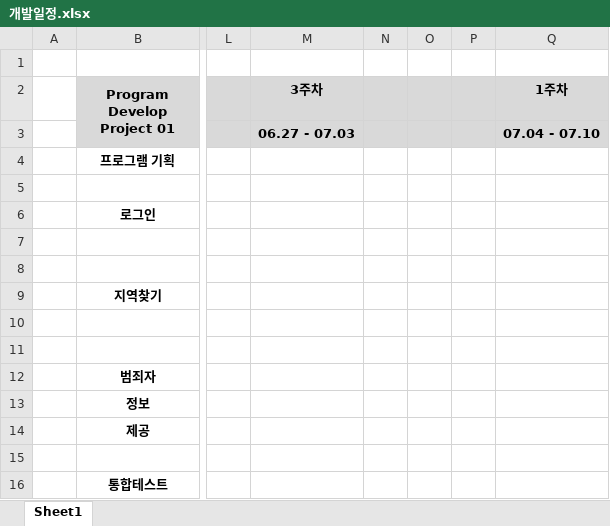
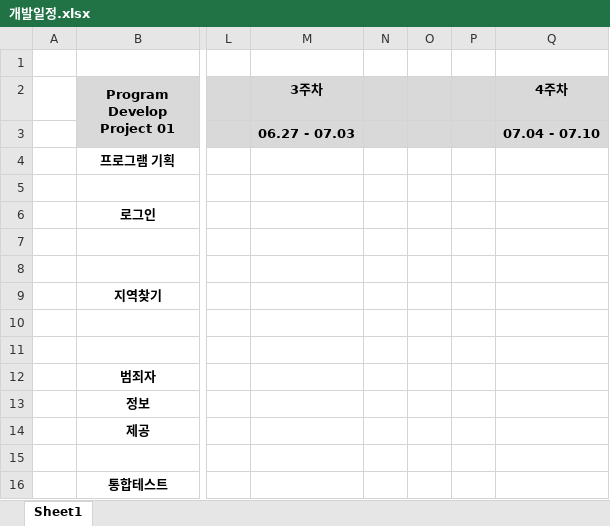
Before and after one commit to UngGiJung/Project01, an Excel workbook: Projcet01/src/ETC/개발일정.xlsx, sheet Sheet1, drawn as a sheet; only a part is shown, gaps mark what is left out; values as stored, in another font and other column widths than the file's, no borders; charts and pictures not drawn; the diff names each change by its address in the sheet, - before the commit and + after, or states it on an @@ line.

```diff
--- a/Projcet01/src/ETC/개발일정.xlsx (sheet Sheet1)
+++ b/Projcet01/src/ETC/개발일정.xlsx (sheet Sheet1)
-Q2: 1주차
+Q2: 4주차
```
Also changed, not shown: 5 other files.
